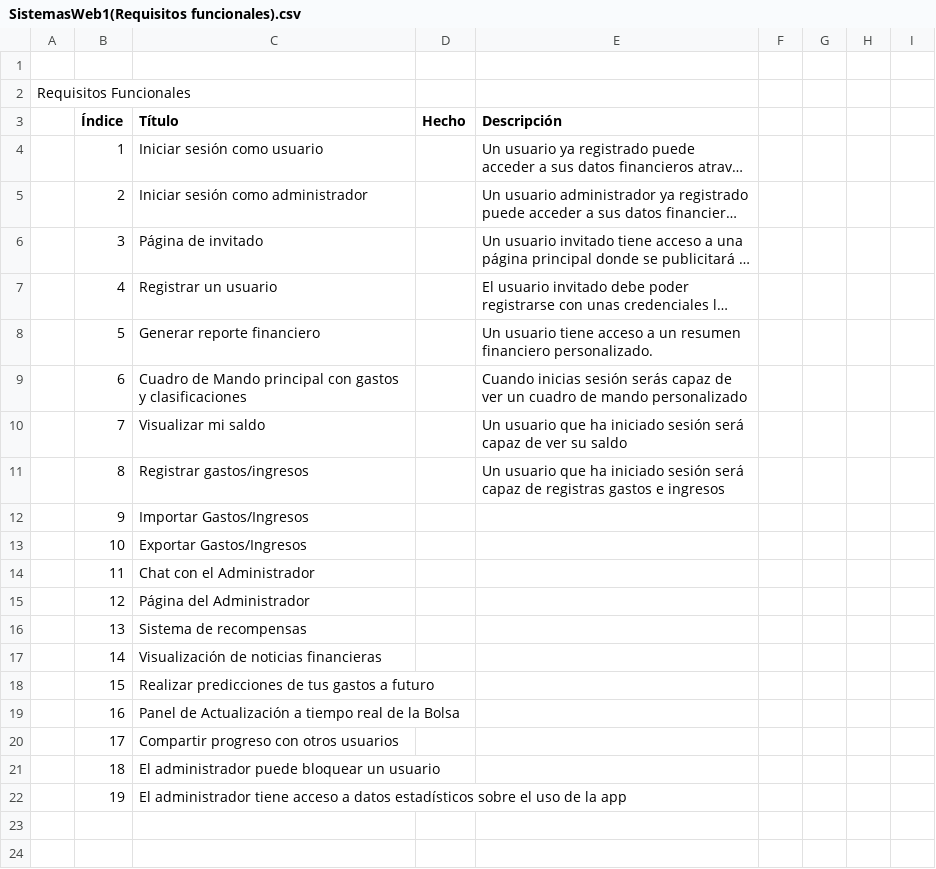
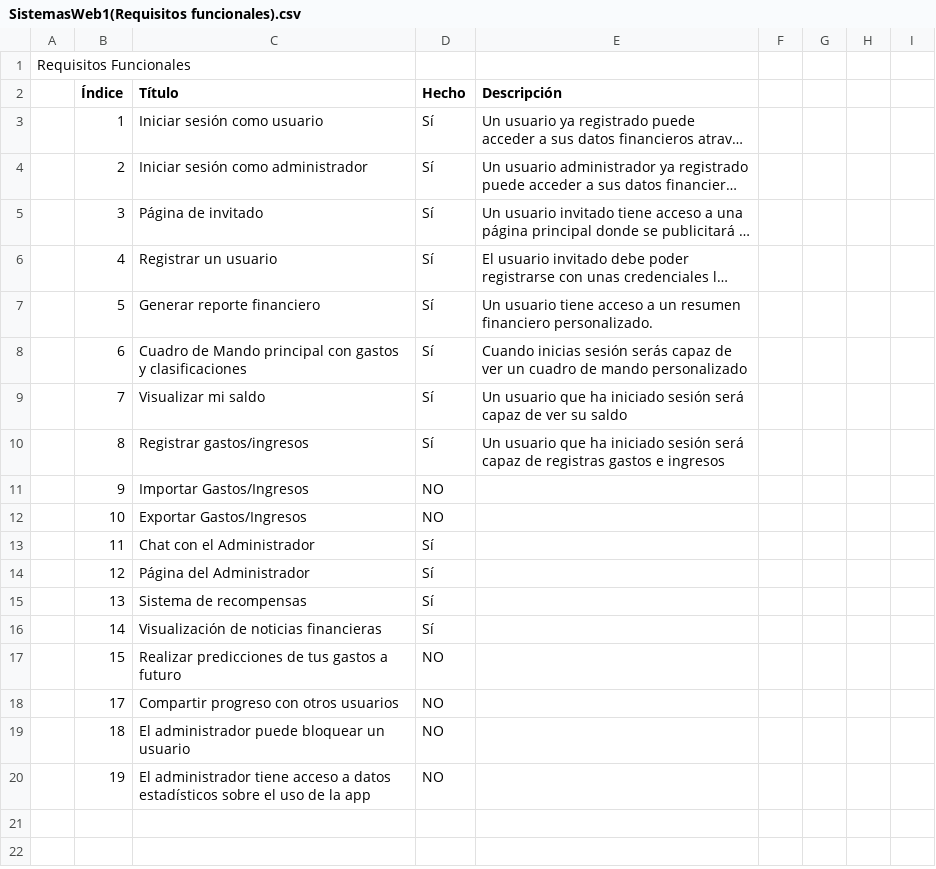
Before and after one commit to carlosMoragon/CashMe, a CSV file: docs/SistemasWeb1(Requisitos funcionales).csv, drawn as a sheet; only a part is shown; long unchanged cells end in …; removed rows and columns are numbered as before the commit, all else as after; the diff names each change by its address in the sheet, - before the commit and + after, or states it on an @@ line.

Commit message:
check requisitos funcionales

```diff
--- a/docs/SistemasWeb1(Requisitos funcionales).csv
+++ b/docs/SistemasWeb1(Requisitos funcionales).csv
-row 1: (empty)
-D3:D10 (Hecho): (empty)
+D3:D10 (Hecho): Sí
-D11:D12 (Hecho): (empty)
+D11:D12 (Hecho): NO
-D13:D16 (Hecho): (empty)
+D13:D16 (Hecho): Sí
-D17 (Hecho): (empty)
+D17 (Hecho): NO
-row 19:  | 16 | Panel de Actualización a tiempo real de la Bolsa
-D18:D20 (Hecho): (empty)
+D18:D20 (Hecho): NO
```
Also changed, not shown: 1 other file.
